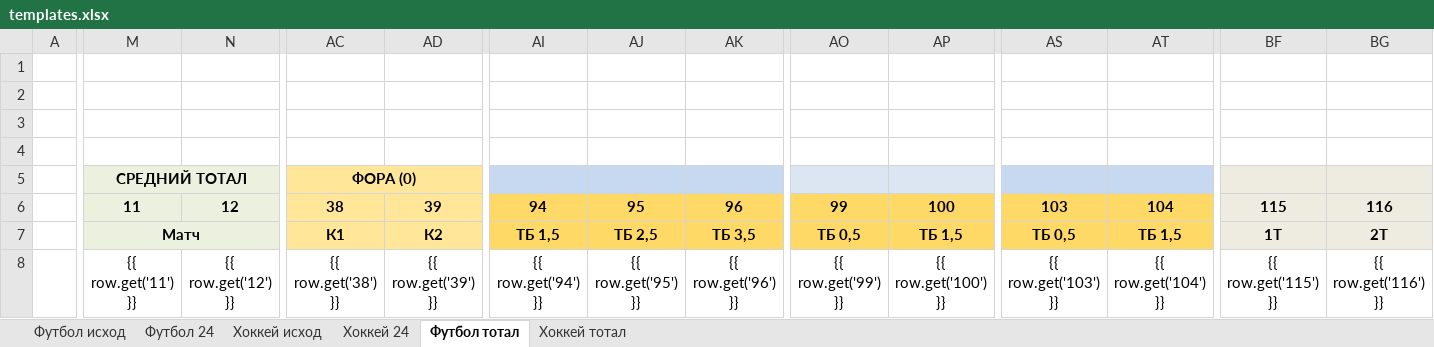
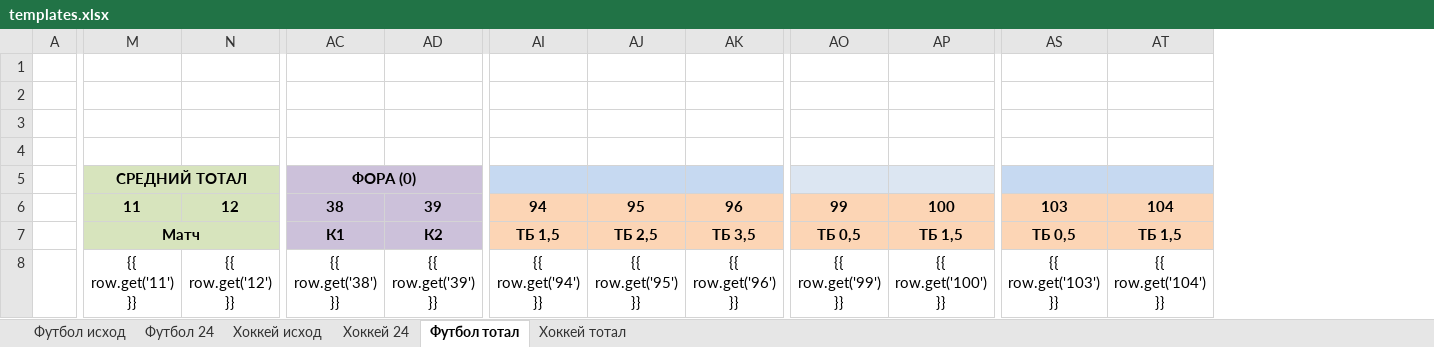
Before and after one commit to Termvsrobo/xbet_parser, an Excel workbook: excel_templates/templates.xlsx, sheet Футбол тотал, drawn as a sheet; only a part is shown, gaps mark what is left out; values as stored, in another font and other column widths than the file's, no borders; the diff covers the shown part only; the diff names each change by its address in the sheet, - before the commit and + after, or states it on an @@ line.

```diff
--- a/excel_templates/templates.xlsx (sheet Футбол тотал)
+++ b/excel_templates/templates.xlsx (sheet Футбол тотал)
@@ column BF hidden, rows 6-8: 115 | 1Т | {{ row.get('115') }} @@
@@ column BG hidden, rows 6-8: 116 | 2Т | {{ row.get('116') }} @@
-M5:N7 fill: #EBF1DE
+M5:N7 fill: #D7E4BD
-AC5:AD7 fill: #FFE699
+AC5:AD7 fill: #CCC1DA
-AI6:AK7 fill: #FFD966
+AI6:AK7 fill: #FCD5B5
-AO6:AP7 fill: #FFD966
+AO6:AP7 fill: #FCD5B5
-AS6:AT7 fill: #FFD966
+AS6:AT7 fill: #FCD5B5
```
Also changed, not shown: cell formats elsewhere in this sheet, sheet Футбол 24, sheet Футбол исход, sheet Хоккей 24, sheet Хоккей исход, sheet Хоккей тотал.
